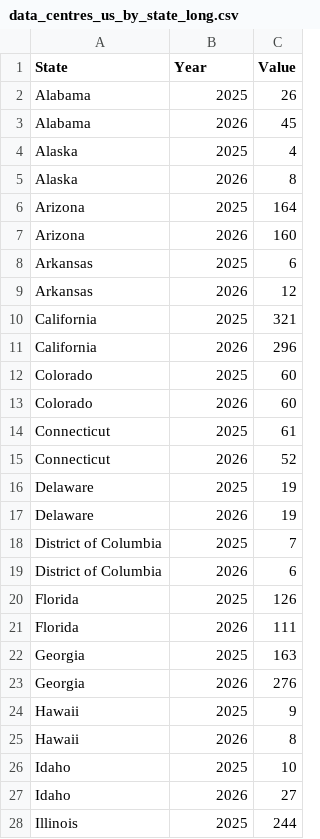
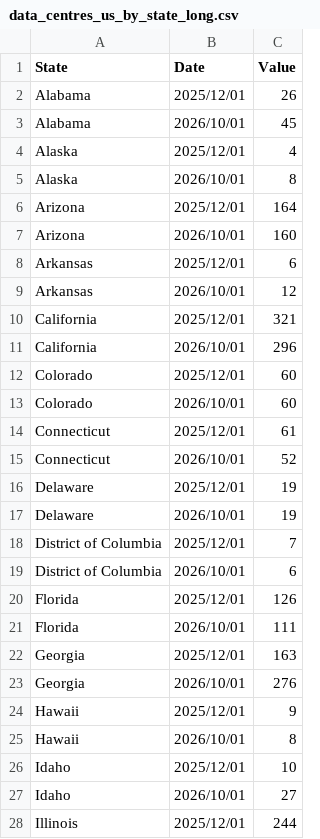
Before and after one commit to LEMAITRF/LEMAITRF.github.io, a CSV file: data_centres_us_by_state_long.csv, drawn as a sheet; only a part is shown; the diff covers the shown part only.

Commit message:
Add files via upload

```diff
--- a/data_centres_us_by_state_long.csv
+++ b/data_centres_us_by_state_long.csv
@@ -1,28 +1,28 @@
-State,Year,Value
-Alabama,2025,26
-Alabama,2026,45
-Alaska,2025,4
-Alaska,2026,8
-Arizona,2025,164
-Arizona,2026,160
-Arkansas,2025,6
-Arkansas,2026,12
-California,2025,321
-California,2026,296
-Colorado,2025,60
-Colorado,2026,60
-Connecticut,2025,61
-Connecticut,2026,52
-Delaware,2025,19
-Delaware,2026,19
-District of Columbia,2025,7
-District of Columbia,2026,6
-Florida,2025,126
-Florida,2026,111
-Georgia,2025,163
-Georgia,2026,276
-Hawaii,2025,9
-Hawaii,2026,8
-Idaho,2025,10
-Idaho,2026,27
-Illinois,2025,244
+State,Date,Value
+Alabama,2025/12/01,26
+Alabama,2026/10/01,45
+Alaska,2025/12/01,4
+Alaska,2026/10/01,8
+Arizona,2025/12/01,164
+Arizona,2026/10/01,160
+Arkansas,2025/12/01,6
+Arkansas,2026/10/01,12
+California,2025/12/01,321
+California,2026/10/01,296
+Colorado,2025/12/01,60
+Colorado,2026/10/01,60
+Connecticut,2025/12/01,61
+Connecticut,2026/10/01,52
+Delaware,2025/12/01,19
+Delaware,2026/10/01,19
+District of Columbia,2025/12/01,7
+District of Columbia,2026/10/01,6
+Florida,2025/12/01,126
+Florida,2026/10/01,111
+Georgia,2025/12/01,163
+Georgia,2026/10/01,276
+Hawaii,2025/12/01,9
+Hawaii,2026/10/01,8
+Idaho,2025/12/01,10
+Idaho,2026/10/01,27
+Illinois,2025/12/01,244
```
Also changed, not shown: 75 edited cells elsewhere in this file.
